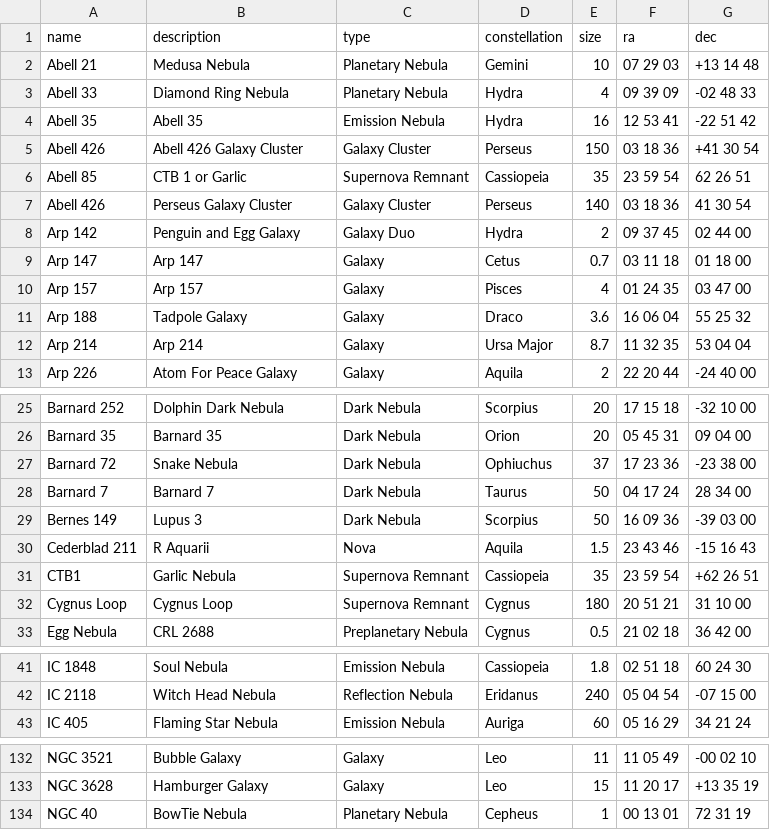
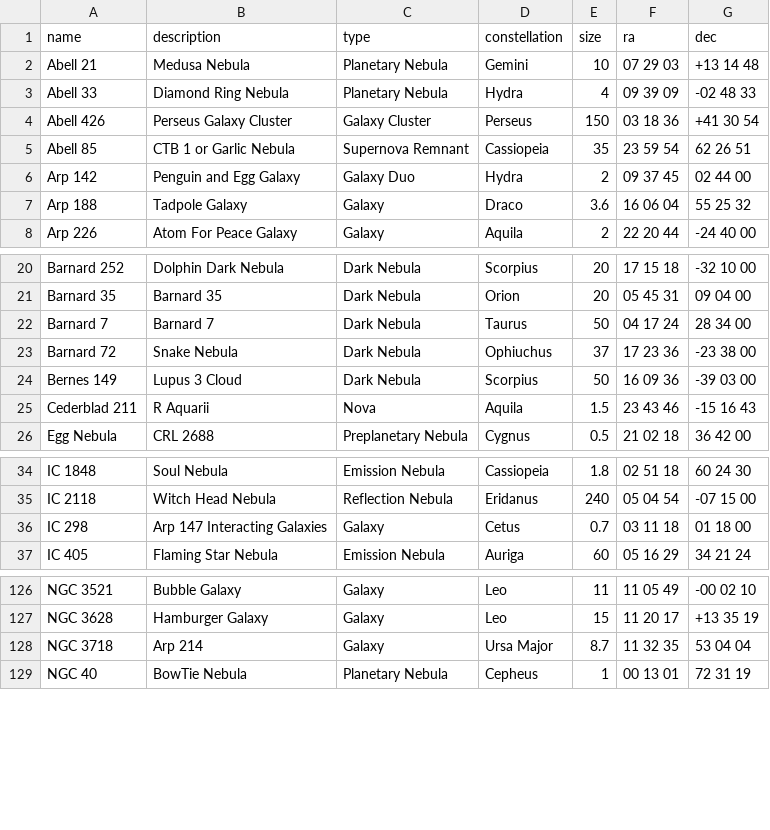
Before and after one commit to mawinkler/uptonight, a CSV file: targets/GaryImm.csv, drawn as a sheet; only a part is shown, gaps mark what is left out; the diff covers the shown part only.

```diff
--- a/targets/GaryImm.csv
+++ b/targets/GaryImm.csv
@@ -3,11 +3,6 @@ Abell 21,Medusa Nebula,Planetary Nebula,Gemini,10,07 29 03,+13 14 48
 Abell 33,Diamond Ring Nebula,Planetary Nebula,Hydra,4,09 39 09,-02 48 33
-Abell 35,Abell 35,Emission Nebula,Hydra,16,12 53 41,-22 51 42
-Abell 426,Abell 426 Galaxy Cluster,Galaxy Cluster,Perseus,150,03 18 36,+41 30 54
-Abell 85,CTB 1 or Garlic,Supernova Remnant,Cassiopeia,35,23 59 54,62 26 51
-Abell 426,Perseus Galaxy Cluster,Galaxy Cluster,Perseus,140,03 18 36,41 30 54
+Abell 426,Perseus Galaxy Cluster,Galaxy Cluster,Perseus,150,03 18 36,+41 30 54
+Abell 85,CTB 1 or Garlic Nebula,Supernova Remnant,Cassiopeia,35,23 59 54,62 26 51
 Arp 142,Penguin and Egg Galaxy,Galaxy Duo,Hydra,2,09 37 45,02 44 00
-Arp 147,Arp 147,Galaxy,Cetus,0.7,03 11 18,01 18 00
-Arp 157,Arp 157,Galaxy,Pisces,4,01 24 35,03 47 00
 Arp 188,Tadpole Galaxy,Galaxy,Draco,3.6,16 06 04,55 25 32
-Arp 214,Arp 214,Galaxy,Ursa Major,8.7,11 32 35,53 04 04
 Arp 226,Atom For Peace Galaxy,Galaxy,Aquila,2,22 20 44,-24 40 00
@@ -26,8 +21,6 @@ Barnard 252,Dolphin Dark Nebula,Dark Nebula,Scorpius,20,17 15 18,-32 10 00
 Barnard 35,Barnard 35,Dark Nebula,Orion,20,05 45 31,09 04 00
+Barnard 7,Barnard 7,Dark Nebula,Taurus,50,04 17 24,28 34 00
 Barnard 72,Snake Nebula,Dark Nebula,Ophiuchus,37,17 23 36,-23 38 00
-Barnard 7,Barnard 7,Dark Nebula,Taurus,50,04 17 24,28 34 00
-Bernes 149,Lupus 3,Dark Nebula,Scorpius,50,16 09 36,-39 03 00
+Bernes 149,Lupus 3 Cloud,Dark Nebula,Scorpius,50,16 09 36,-39 03 00
 Cederblad 211,R Aquarii,Nova,Aquila,1.5,23 43 46,-15 16 43
-CTB1,Garlic Nebula,Supernova Remnant,Cassiopeia,35,23 59 54,+62 26 51
-Cygnus Loop,Cygnus Loop,Supernova Remnant,Cygnus,180,20 51 21,31 10 00
 Egg Nebula,CRL 2688,Preplanetary Nebula,Cygnus,0.5,21 02 18,36 42 00
@@ -42,2 +35,3 @@ IC 1848,Soul Nebula,Emission Nebula,Cassiopeia,1.8,02 51 18,60 24 30
 IC 2118,Witch Head Nebula,Reflection Nebula,Eridanus,240,05 04 54,-07 15 00
+IC 298,Arp 147 Interacting Galaxies,Galaxy,Cetus,0.7,03 11 18,01 18 00
 IC 405,Flaming Star Nebula,Emission Nebula,Auriga,60,05 16 29,34 21 24
@@ -133,2 +127,3 @@ NGC 3521,Bubble Galaxy,Galaxy,Leo,11,11 05 49,-00 02 10
 NGC 3628,Hamburger Galaxy,Galaxy,Leo,15,11 20 17,+13 35 19
+NGC 3718,Arp 214,Galaxy,Ursa Major,8.7,11 32 35,53 04 04
 NGC 40,BowTie Nebula,Planetary Nebula,Cepheus,1,00 13 01,72 31 19
```
Also changed, not shown: 3 added rows and 5 moved rows elsewhere in this file, 1 other file.
